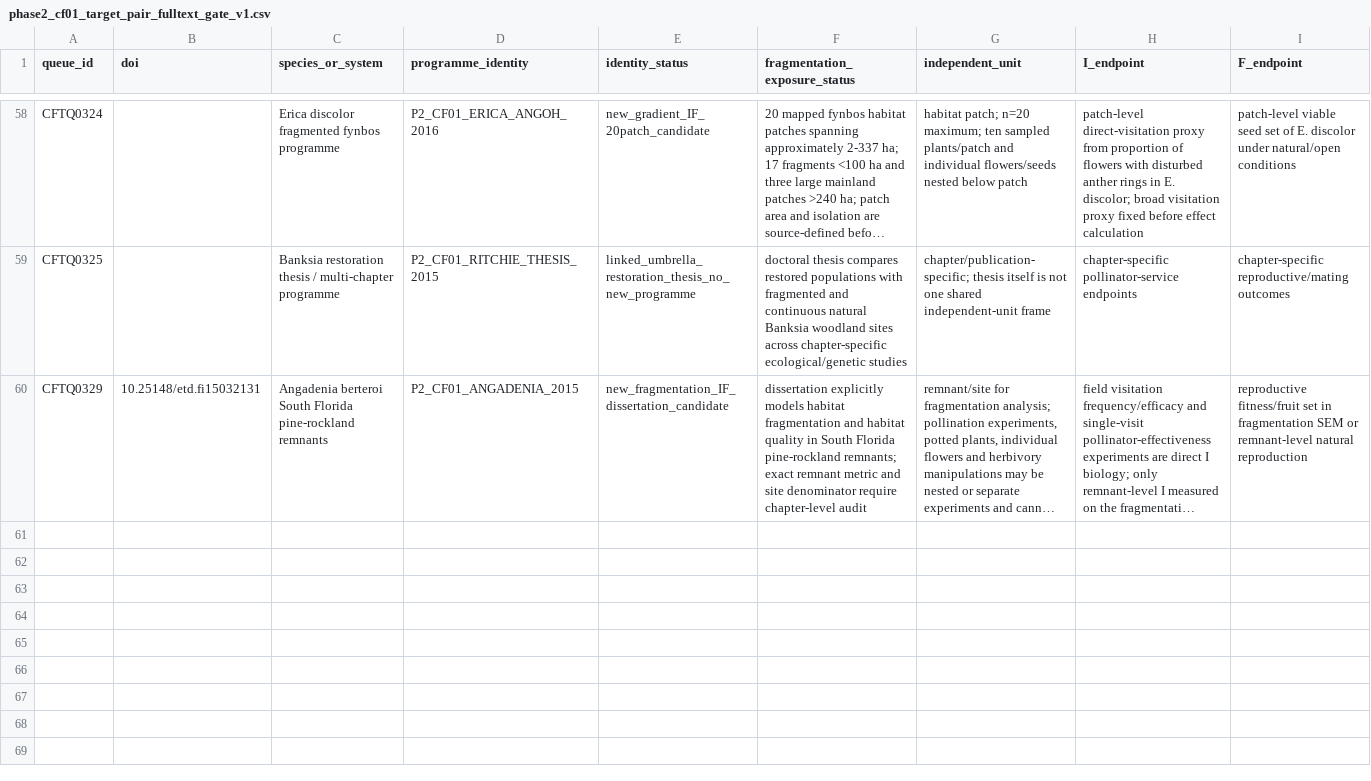
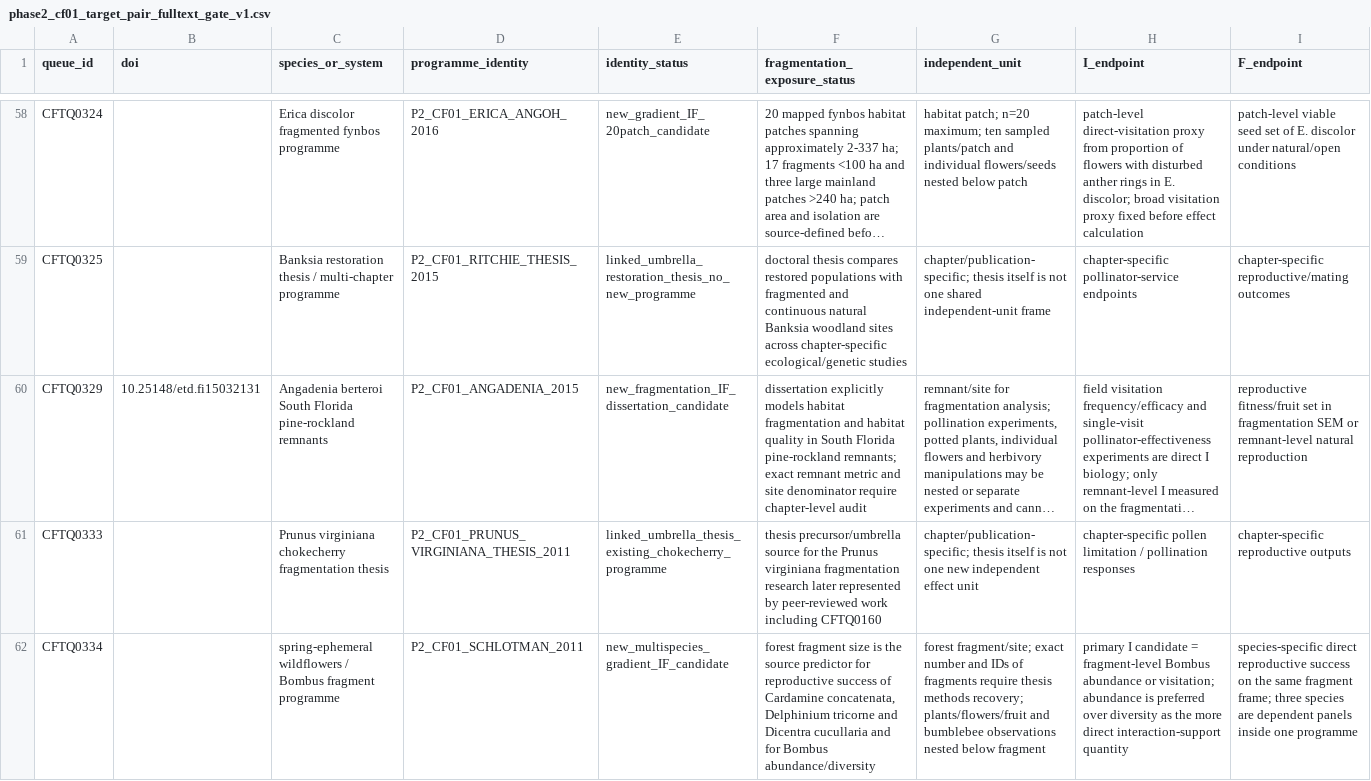
Before and after one commit to zuizui0223/egwee, a CSV file: evidence/meta_extraction/phase2_cf01_target_pair_fulltext_gate_v1.csv, drawn as a sheet; only a part is shown, gaps mark what is left out; long unchanged cells end in …; rows hold the shown columns only; the diff covers the shown part only; the diff names each change by its address in the sheet, - before the commit and + after, or states it on an @@ line.

Commit message:
Gate wave 34 spring-ephemeral and thesis candidates

```diff
--- a/evidence/meta_extraction/phase2_cf01_target_pair_fulltext_gate_v1.csv
+++ b/evidence/meta_extraction/phase2_cf01_target_pair_fulltext_gate_v1.csv
+row 61: CFTQ0333 |  | Prunus virginiana chokecherry fragmentation thesis | P2_CF01_PRUNUS_VIRGINIANA_THESIS_2011 | linked_umbrella_thesis_existing_chokecherry_programme | thesis precursor/umbrella source for the Prunus virginiana fragmentation research later represented by peer-reviewed work including CFTQ0160 | chapter/publication-specific; thesis itself is not one new independent effect unit | chapter-specific pollen limitation / pollination responses | chapter-specific reproductive outputs
+row 62: CFTQ0334 |  | spring-ephemeral wildflowers / Bombus fragment programme | P2_CF01_SCHLOTMAN_2011 | new_multispecies_gradient_IF_candidate | forest fragment size is the source predictor for reproductive success of Cardamine concatenata, Delphinium tricorne and Dicentra cucullaria and for Bombus abundance/diversity | forest fragment/site; exact number and IDs of fragments require thesis methods recovery; plants/flowers/fruit and bumblebee observations nested below fragment | primary I candidate = fragment-level Bombus abundance or visitation; abundance is preferred over diversity as the more direct interaction-support quantity | species-specific direct reproductive success on the same fragment frame; three species are dependent panels inside one programme
```
Also changed, not shown: 2 added rows elsewhere in this file.
